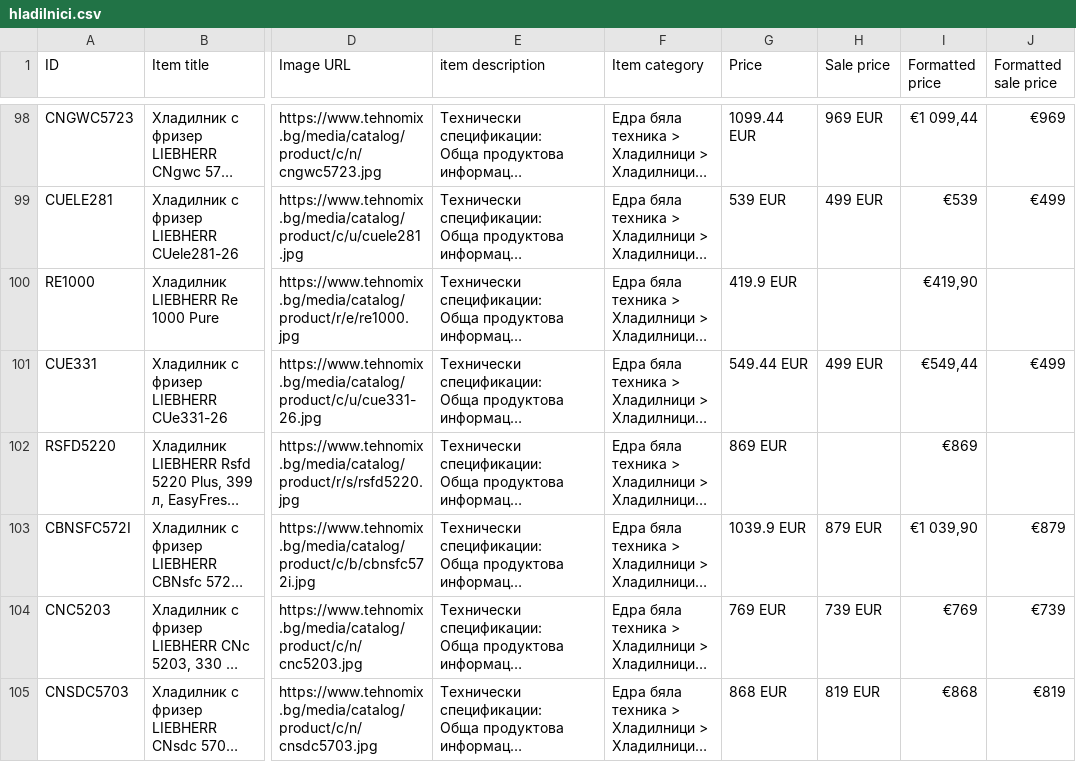
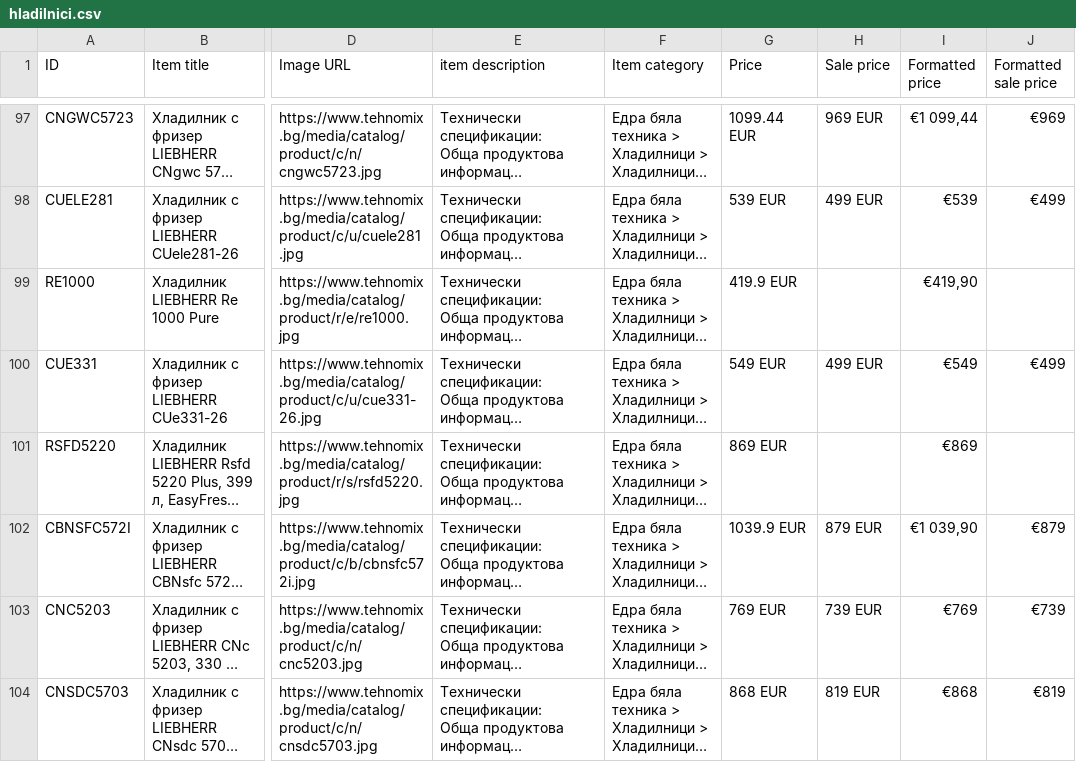
Before and after one commit to martingalabov-jpg/tehnomix-google-ads-feed, a CSV file: pmax/hladilnici.csv, drawn as a sheet; only a part is shown, gaps mark what is left out; long unchanged cells end in …; addresses are those after the commit; the diff covers the shown part only; the diff names each change by its address in the sheet, - before the commit and + after, or states it on an @@ line.

```diff
--- a/pmax/hladilnici.csv
+++ b/pmax/hladilnici.csv
-G100 (Price): 549.44 EUR
+G100 (Price): 549 EUR
-I100 (Formatted price): €549,44
+I100 (Formatted price): €549
```
Also changed, not shown: 2 removed rows and 28 edited cells elsewhere in this file, pmax/bezzhichni-prahosmukachki.csv, pmax/klimatici.csv, 18 other files.
